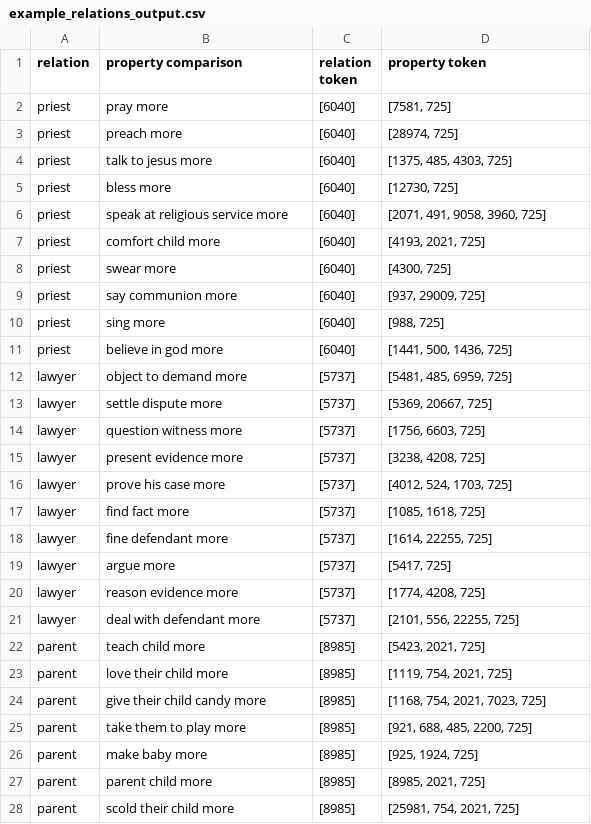
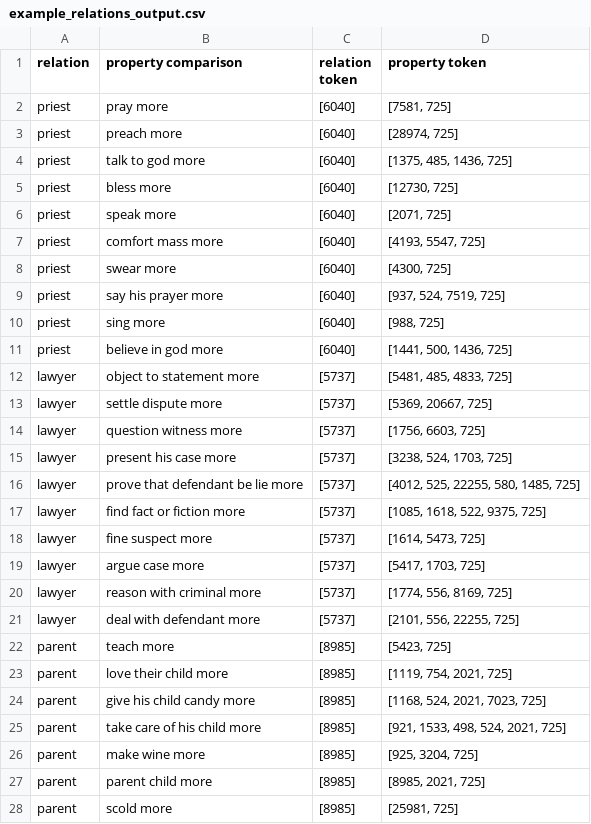
Before and after one commit to shaoxia57/common_sense_embedding_analysis, a CSV file: data/kb_crawl/example_relations_output.csv, drawn as a sheet; only a part is shown; the diff covers the shown part only.

```diff
--- a/data/kb_crawl/example_relations_output.csv
+++ b/data/kb_crawl/example_relations_output.csv
@@ -3,26 +3,26 @@ priest,pray more,[6040],"[7581, 725]"
 priest,preach more,[6040],"[28974, 725]"
-priest,talk to jesus more,[6040],"[1375, 485, 4303, 725]"
+priest,talk to god more,[6040],"[1375, 485, 1436, 725]"
 priest,bless more,[6040],"[12730, 725]"
-priest,speak at religious service more,[6040],"[2071, 491, 9058, 3960, 725]"
-priest,comfort child more,[6040],"[4193, 2021, 725]"
+priest,speak more,[6040],"[2071, 725]"
+priest,comfort mass more,[6040],"[4193, 5547, 725]"
 priest,swear more,[6040],"[4300, 725]"
-priest,say communion more,[6040],"[937, 29009, 725]"
+priest,say his prayer more,[6040],"[937, 524, 7519, 725]"
 priest,sing more,[6040],"[988, 725]"
 priest,believe in god more,[6040],"[1441, 500, 1436, 725]"
-lawyer,object to demand more,[5737],"[5481, 485, 6959, 725]"
+lawyer,object to statement more,[5737],"[5481, 485, 4833, 725]"
 lawyer,settle dispute more,[5737],"[5369, 20667, 725]"
 lawyer,question witness more,[5737],"[1756, 6603, 725]"
-lawyer,present evidence more,[5737],"[3238, 4208, 725]"
-lawyer,prove his case more,[5737],"[4012, 524, 1703, 725]"
-lawyer,find fact more,[5737],"[1085, 1618, 725]"
-lawyer,fine defendant more,[5737],"[1614, 22255, 725]"
-lawyer,argue more,[5737],"[5417, 725]"
-lawyer,reason evidence more,[5737],"[1774, 4208, 725]"
+lawyer,present his case more,[5737],"[3238, 524, 1703, 725]"
+lawyer,prove that defendant be lie more,[5737],"[4012, 525, 22255, 580, 1485, 725]"
+lawyer,find fact or fiction more,[5737],"[1085, 1618, 522, 9375, 725]"
+lawyer,fine suspect more,[5737],"[1614, 5473, 725]"
+lawyer,argue case more,[5737],"[5417, 1703, 725]"
+lawyer,reason with criminal more,[5737],"[1774, 556, 8169, 725]"
 lawyer,deal with defendant more,[5737],"[2101, 556, 22255, 725]"
-parent,teach child more,[8985],"[5423, 2021, 725]"
+parent,teach more,[8985],"[5423, 725]"
 parent,love their child more,[8985],"[1119, 754, 2021, 725]"
-parent,give their child candy more,[8985],"[1168, 754, 2021, 7023, 725]"
-parent,take them to play more,[8985],"[921, 688, 485, 2200, 725]"
-parent,make baby more,[8985],"[925, 1924, 725]"
+parent,give his child candy more,[8985],"[1168, 524, 2021, 7023, 725]"
+parent,take care of his child more,[8985],"[921, 1533, 498, 524, 2021, 725]"
+parent,make wine more,[8985],"[925, 3204, 725]"
 parent,parent child more,[8985],"[8985, 2021, 725]"
-parent,scold their child more,[8985],"[25981, 754, 2021, 725]"
+parent,scold more,[8985],"[25981, 725]"
```
Also changed, not shown: 16 edited cells elsewhere in this file, data/kb_crawl/example_comet_materials_output.csv, data/kb_crawl/example_materials_output.csv.
